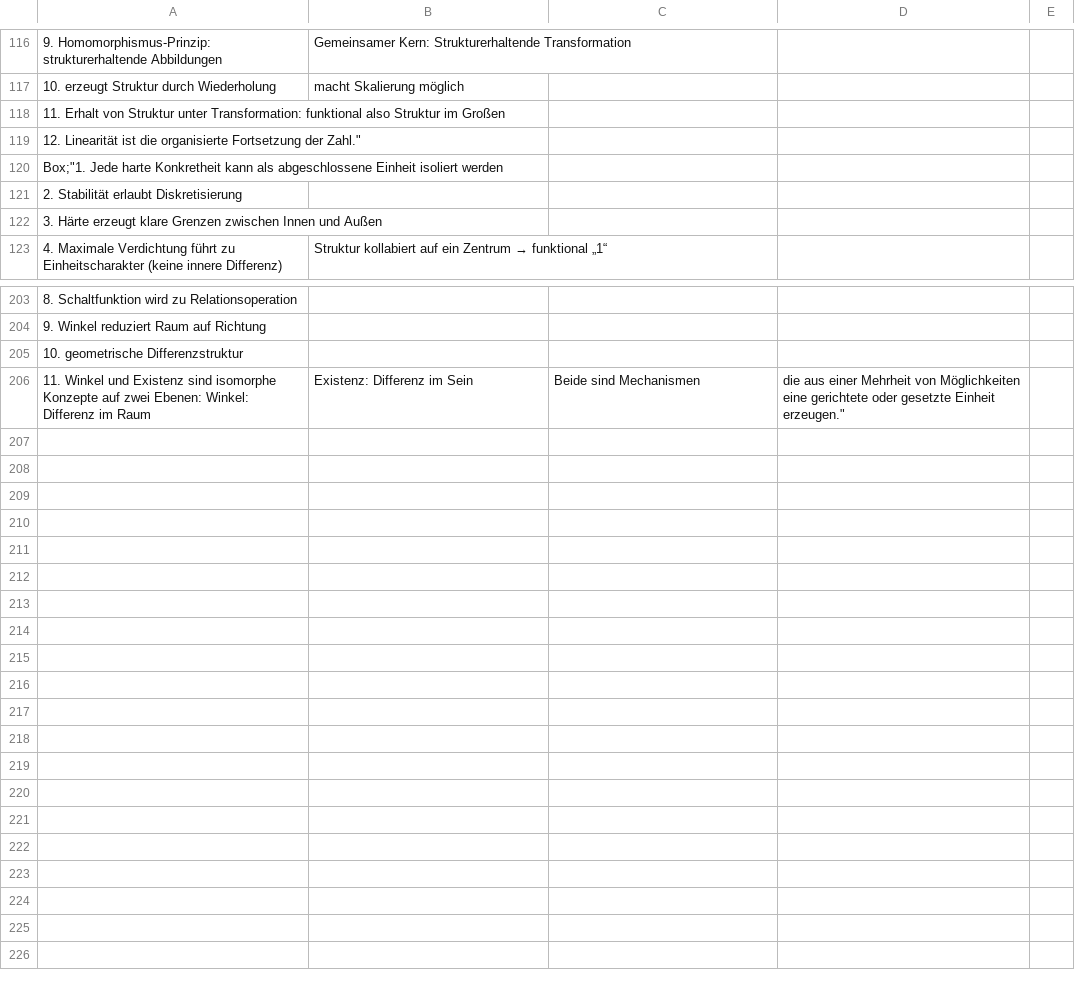
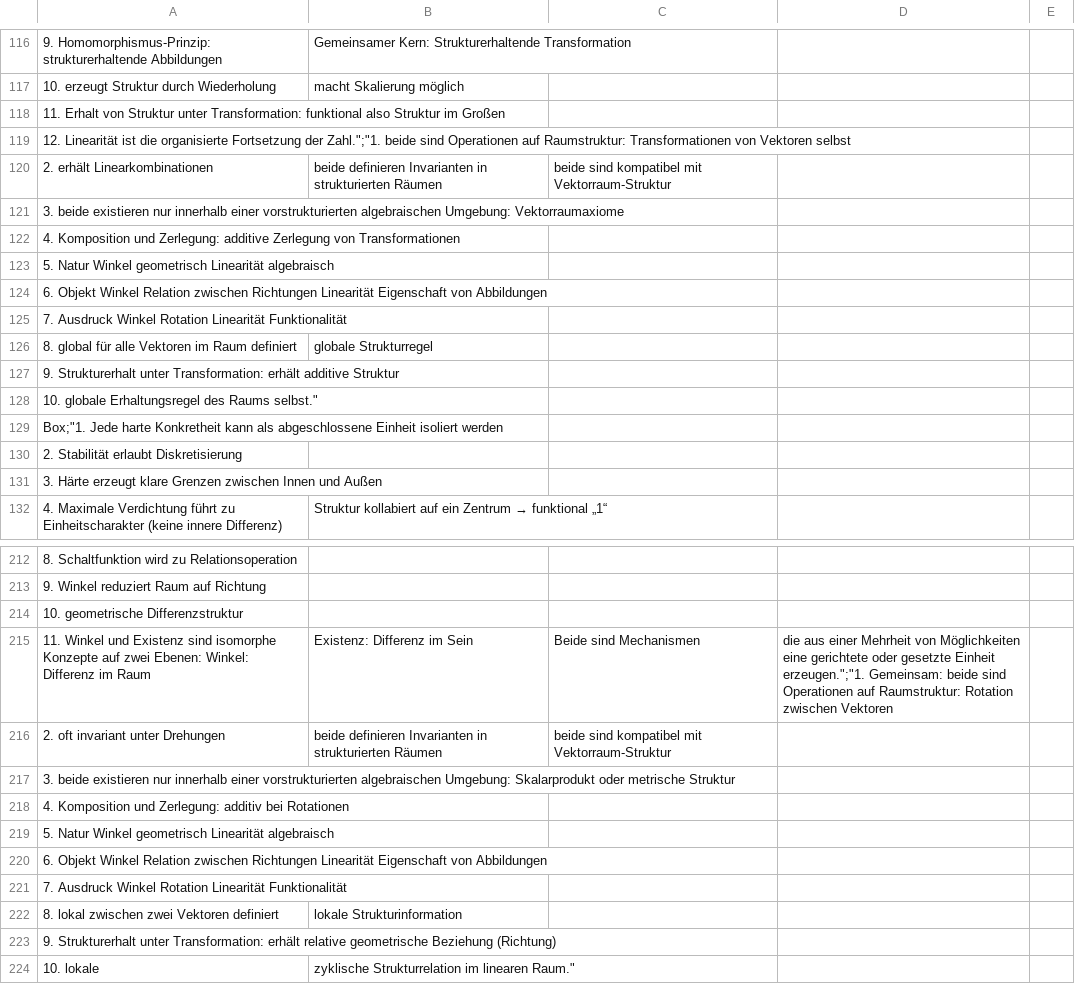
Before and after one commit to githubuser2000/PAGpyAbstractGeneralized, a CSV file: pureniuum/pureniuum.csv, drawn as a sheet; only a part is shown, gaps mark what is left out; addresses are those after the commit; the diff names each change by its address in the sheet, - before the commit and + after, or states it on an @@ line.

Commit message:
pureniuumCsv

```diff
--- a/pureniuum/pureniuum.csv
+++ b/pureniuum/pureniuum.csv
-A119: …Fortsetzung der Zahl."
+A119: …Fortsetzung der Zahl.";"1. beide sind Operationen auf Raumstruktur: Transformationen von Vektoren selbst
+row 120: 2. erhält Linearkombinationen | beide definieren Invarianten in strukturierten Räumen | beide sind kompatibel mit Vektorraum-Struktur
+row 121: 3. beide existieren nur innerhalb einer vorstrukturierten algebraischen Umgebung: Vektorraumaxiome
+row 122: 4. Komposition und Zerlegung: additive Zerlegung von Transformationen
+row 123: 5. Natur Winkel geometrisch Linearität algebraisch
+row 124: 6. Objekt Winkel Relation zwischen Richtungen Linearität Eigenschaft von Abbildungen
+row 125: 7. Ausdruck Winkel Rotation Linearität Funktionalität
+row 126: 8. global für alle Vektoren im Raum definiert | globale Strukturregel
+row 127: 9. Strukturerhalt unter Transformation: erhält additive Struktur
+row 128: 10. globale Erhaltungsregel des Raums selbst."
-D215: …gesetzte Einheit erzeugen."
+D215: …gesetzte Einheit erzeugen.";"1. Gemeinsam: beide sind Operationen auf Raumstruktur: Rotation zwischen Vektoren
+row 216: 2. oft invariant unter Drehungen | beide definieren Invarianten in strukturierten Räumen | beide sind kompatibel mit Vektorraum-Struktur
+row 217: 3. beide existieren nur innerhalb einer vorstrukturierten algebraischen Umgebung: Skalarprodukt oder metrische Struktur
+row 218: 4. Komposition und Zerlegung: additiv bei Rotationen
+row 219: 5. Natur Winkel geometrisch Linearität algebraisch
+row 220: 6. Objekt Winkel Relation zwischen Richtungen Linearität Eigenschaft von Abbildungen
+row 221: 7. Ausdruck Winkel Rotation Linearität Funktionalität
+row 222: 8. lokal zwischen zwei Vektoren definiert | lokale Strukturinformation
+row 223: 9. Strukturerhalt unter Transformation: erhält relative geometrische Beziehung (Richtung)
+row 224: 10. lokale | zyklische Strukturrelation im linearen Raum."
```
